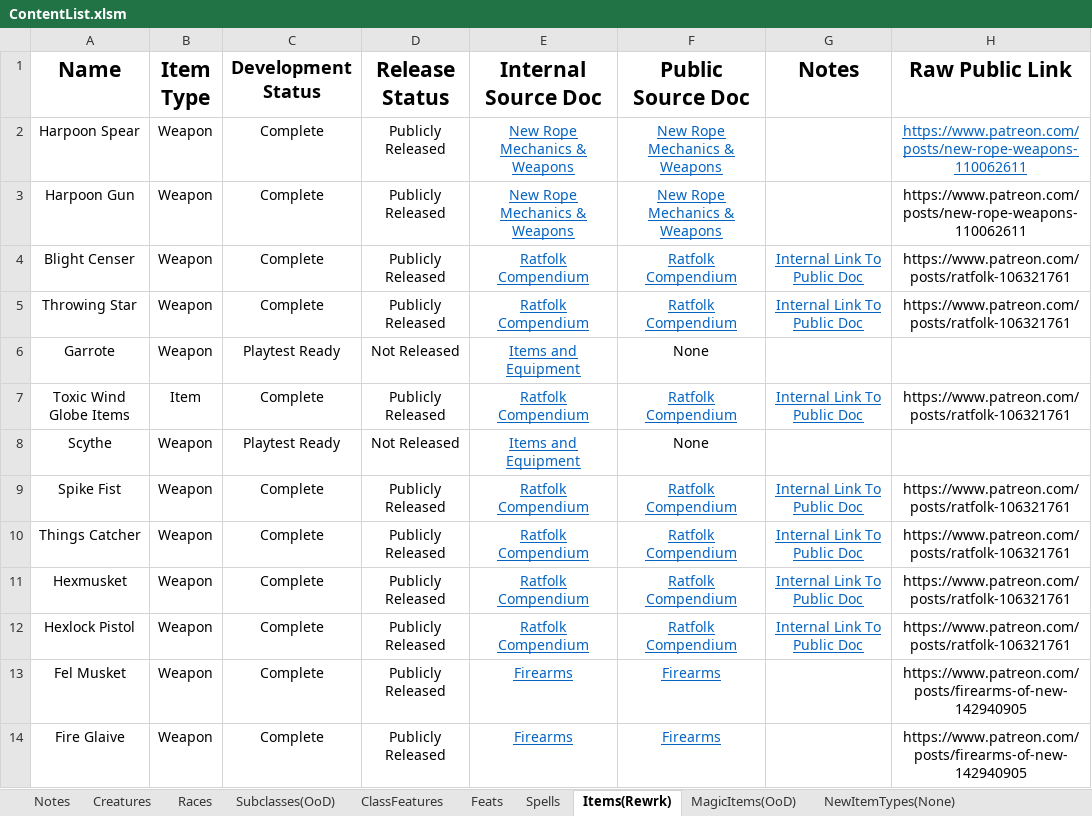
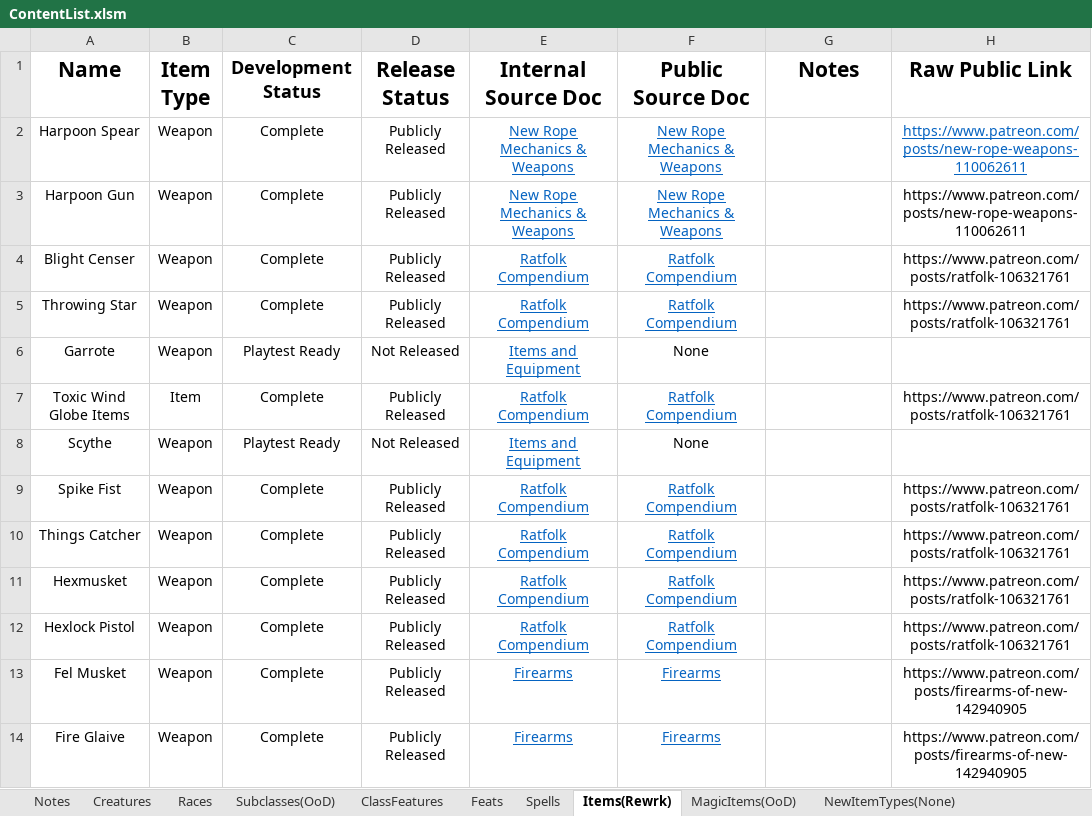
Before and after one commit to HankSnouwaert/DnD-Homebrew, an Excel workbook: ContentList.xlsm, sheet Items(Rewrk), drawn as a sheet; only a part is shown; values as stored, in another font and other column widths than the file's, no borders; conditional formats not drawn; the diff names each change by its address in the sheet, - before the commit and + after, or states it on an @@ line.

```diff
--- a/ContentList.xlsm (sheet Items(Rewrk))
+++ b/ContentList.xlsm (sheet Items(Rewrk))
-G4:G5 (Notes): Internal Link To Public Doc
+G4:G5 (Notes): (empty)
-G7 (Notes): Internal Link To Public Doc
+G7 (Notes): (empty)
-G9:G12 (Notes): Internal Link To Public Doc
+G9:G12 (Notes): (empty)
```
Also changed, not shown: sheet Notes, ContentList - Sharable.xlsm.
